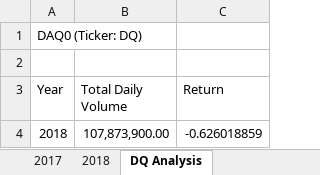
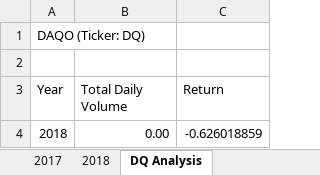
Before and after one commit to pimchanyachitsanga/stock-analysis, an Excel workbook: green_stocks.xlsm, sheet DQ Analysis, drawn as a sheet; values as stored, in another font and other column widths than the file's, no borders; the diff names each change by its address in the sheet, - before the commit and + after, or states it on an @@ line.

Commit message:
Add files via upload
Run for all year

```diff
--- a/green_stocks.xlsm (sheet DQ Analysis)
+++ b/green_stocks.xlsm (sheet DQ Analysis)
-A1 (Year): DAQ0 (Ticker: DQ)
+A1 (Year): DAQO (Ticker: DQ)
-B4 (Total Daily Volume): 107,873,900.00
+B4 (Total Daily Volume): 0.00
```
Also changed, not shown: sheet All Stocks Analysis, charts or pictures.
